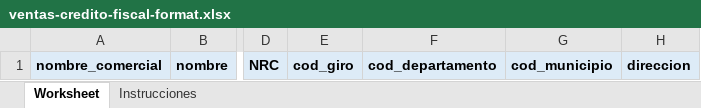
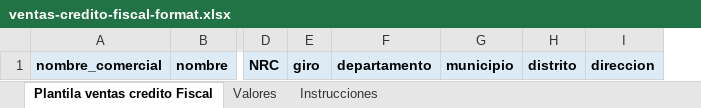
Before and after one commit to smartpyme-app/smartpyme, an Excel workbook: Backend/public/docs/ventas-credito-fiscal-format.xlsx, sheet Plantila ventas credito Fiscal, drawn as a sheet; only a part is shown, gaps mark what is left out; values as stored, in another font and other column widths than the file's, no borders; removed rows and columns are numbered as before the commit, all else as after; the diff names each change by its address in the sheet, - before the commit and + after, or states it on an @@ line.

```diff
--- a/Backend/public/docs/ventas-credito-fiscal-format.xlsx (sheet Plantila ventas credito Fiscal)
+++ b/Backend/public/docs/ventas-credito-fiscal-format.xlsx (sheet Plantila ventas credito Fiscal)
-sheet tab: Worksheet
+sheet tab: Plantila ventas credito Fiscal
+sheet tab: Valores
-column E, row 1: cod_giro
-column F, row 1: cod_departamento
-column G, row 1: cod_municipio
+column E, row 1: giro
+column F, row 1: departamento
+column G, row 1: municipio
+column H, row 1: distrito
```
Also changed, not shown: sheet Instrucciones, Backend/public/docs/ventas-consumidor-final-format.xlsx, 3 other files.
